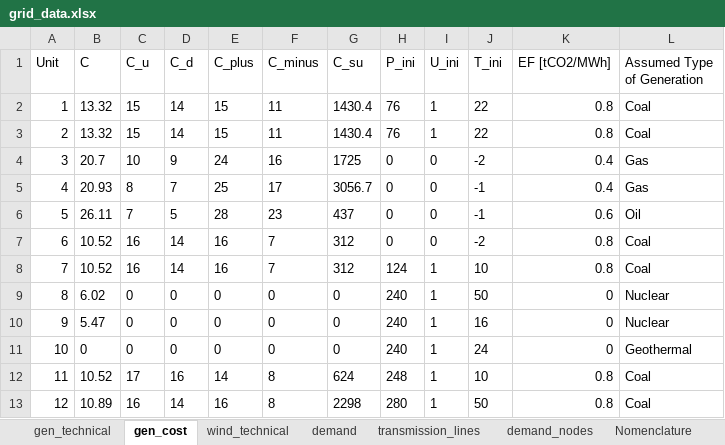
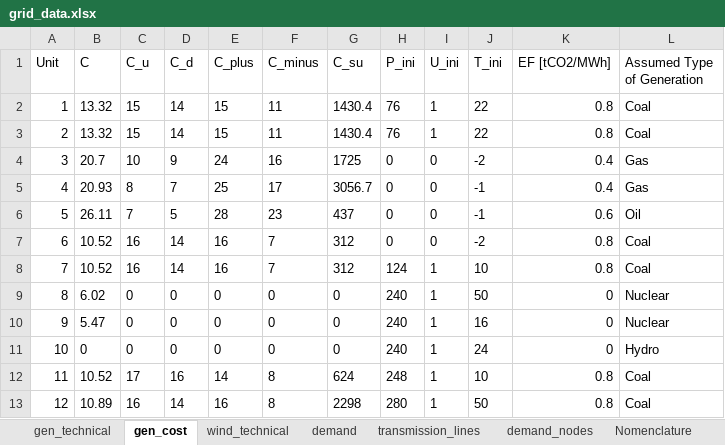
Before and after one commit to FrederikFertin/optimization_46750, an Excel workbook: data/grid_data.xlsx, sheet gen_cost, drawn as a sheet; values as stored, in another font and other column widths than the file's, no borders; the diff names each change by its address in the sheet, - before the commit and + after, or states it on an @@ line.

```diff
--- a/data/grid_data.xlsx (sheet gen_cost)
+++ b/data/grid_data.xlsx (sheet gen_cost)
-L11 (Assumed Type of Generation): Geothermal
+L11 (Assumed Type of Generation): Hydro
```
Also changed, not shown: sheet demand_nodes, 3 other files.
